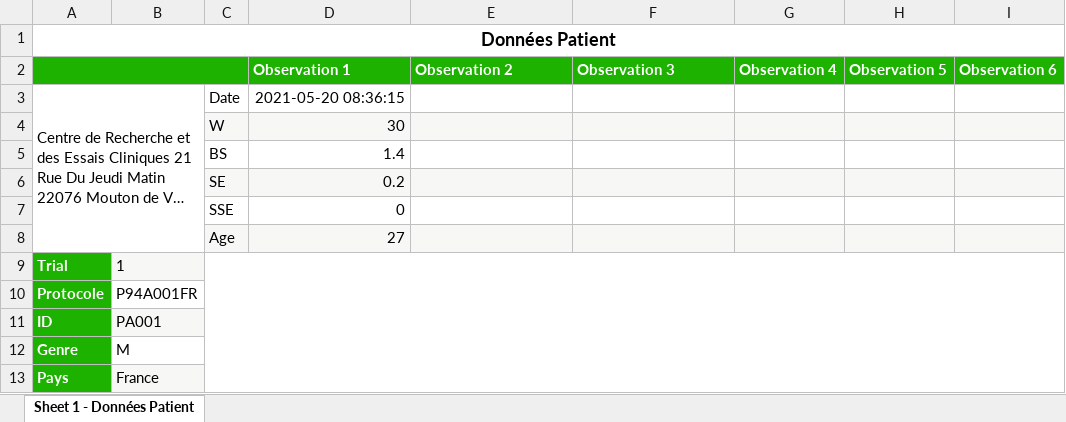
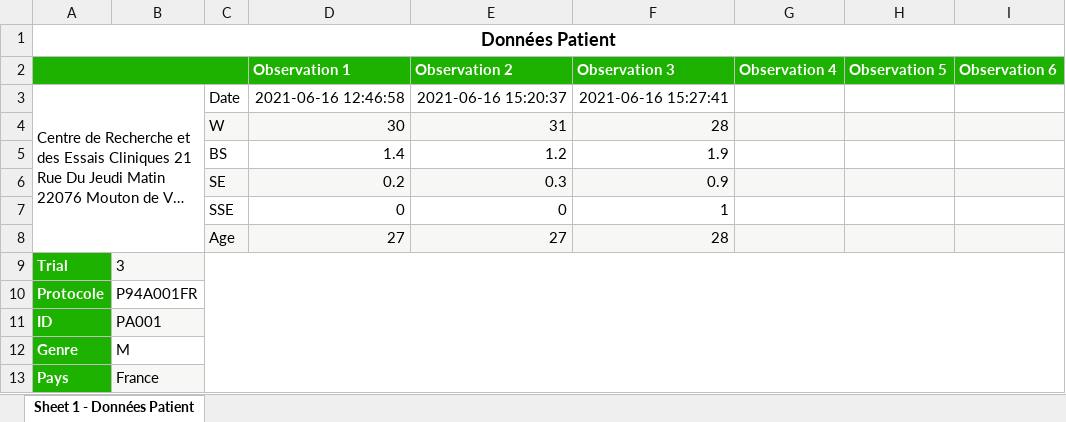
Before and after one commit to Edoumou/Tracking-Clinical-Trials-Through-Blockchain, an Excel workbook: client/src/data/patients/PA001.xlsx, sheet Sheet 1 - Données Patient, drawn as a sheet; long unchanged cells end in …; values as stored, in another font and other column widths than the file's, no borders; the diff names each change by its address in the sheet, - before the commit and + after, or states it on an @@ line.

```diff
--- a/client/src/data/patients/PA001.xlsx (sheet Sheet 1 - Données Patient)
+++ b/client/src/data/patients/PA001.xlsx (sheet Sheet 1 - Données Patient)
-D3 (Observation 1): 2021-05-20 08:36:15
+D3 (Observation 1): 2021-06-16 12:46:58
-E3 (Observation 2): (empty)
+E3 (Observation 2): 2021-06-16 15:20:37
-F3 (Observation 3): (empty)
+F3 (Observation 3): 2021-06-16 15:27:41
-E4 (Observation 2): (empty)
+E4 (Observation 2): 31
-F4 (Observation 3): (empty)
+F4 (Observation 3): 28
-E5 (Observation 2): (empty)
+E5 (Observation 2): 1.2
-F5 (Observation 3): (empty)
+F5 (Observation 3): 1.9
-E6 (Observation 2): (empty)
+E6 (Observation 2): 0.3
-F6 (Observation 3): (empty)
+F6 (Observation 3): 0.9
-E7 (Observation 2): (empty)
+E7 (Observation 2): 0
-F7 (Observation 3): (empty)
+F7 (Observation 3): 1
-E8 (Observation 2): (empty)
+E8 (Observation 2): 27
-F8 (Observation 3): (empty)
+F8 (Observation 3): 28
-B9: 1
+B9: 3
```
Also changed, not shown: 2 other files.
